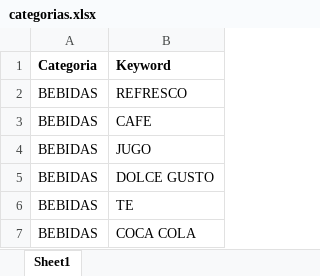
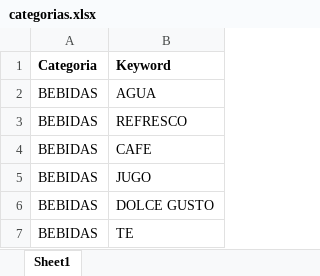
Before and after one commit to agustincosta/thecampeonato, an Excel workbook: Dataset/categorias.xlsx, sheet Sheet1, drawn as a sheet; only a part is shown; the shorter side is filled out with more unchanged rows; values as stored, in another font and other column widths than the file's, no borders; the diff names each change by its address in the sheet, - before the commit and + after, or states it on an @@ line.

```diff
--- a/Dataset/categorias.xlsx (sheet Sheet1)
+++ b/Dataset/categorias.xlsx (sheet Sheet1)
+row 2: BEBIDAS | AGUA
```
Also changed, not shown: 5 other files.
